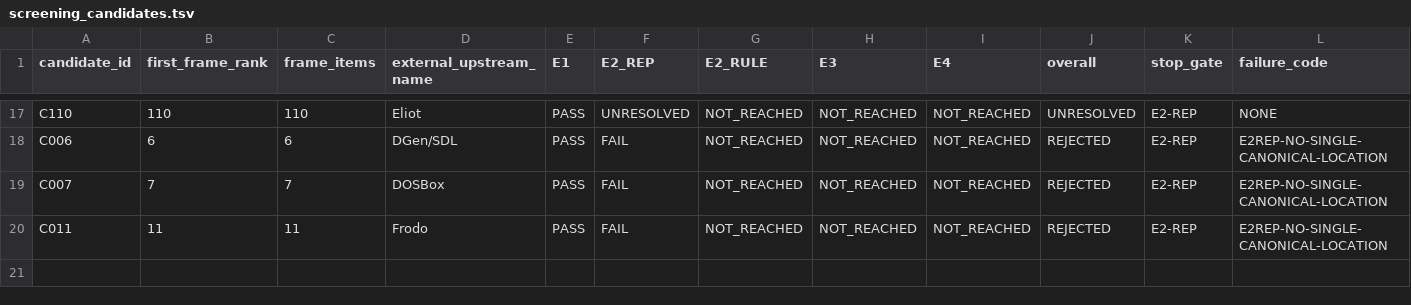
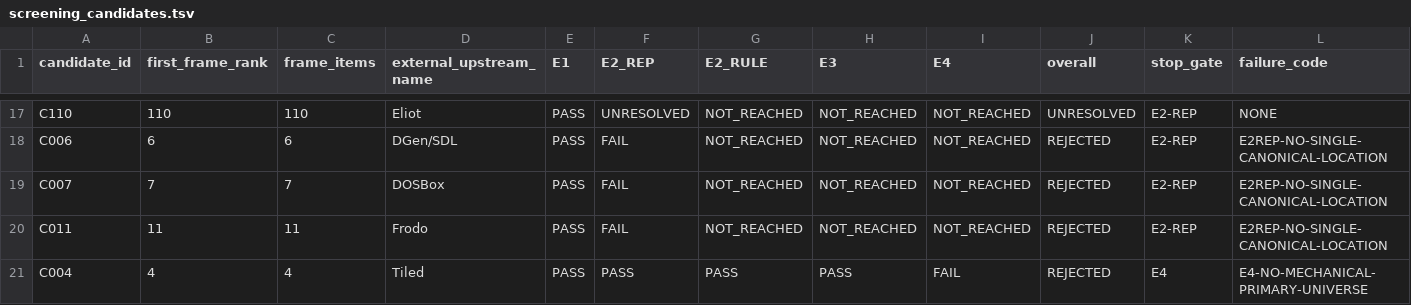
Before and after one commit to rohhj01-droid/red-team-spike, a TSV file: phase3_5/screening_candidates.tsv, drawn as a sheet; only a part is shown, gaps mark what is left out; rows hold the shown columns only; the diff names each change by its address in the sheet, - before the commit and + after, or states it on an @@ line.

Commit message:
Phase 3.5 screening: C004 traverses every gate and is REJECTED at E4
First candidate to reach E4. Full path: UR PASS, E1 PASS, E2-REP PASS,
E2-RULE PASS, E3 PASS, E4 FAIL.

Both E4 routes were surveyed; only one is required and neither is
available.

U_normative. Tiled's format reference describes its own scope as going
through "each element found in these file formats", with attributes
listed under element headers "followed by a short explanation". Its
segmentation therefore enumerates elements and attributes -- 9 h2, 21
h3, 237 list items -- while the validity requirements live inside the
per-attribute prose, including both witnesses cited at E2-RULE and E3.
Picking which attribute descriptions carry a requirement would be
researcher judgment, which E4 excludes in as many words: a
subsystem-style list "is not enough if the actual validity observations
inside those subsystems would still be hand-picked". That is the shape
here, one level down. Separately the page never designates itself
authoritative -- no occurrence of "specification", "authoritative" or
"canonical" -- and E2-RULE admissibility does not confer that status.

U_enforced. No EN1-EN6 mechanism is declared: the repository root holds
no validators directory or validation structure, and the documentation
index declares no validation or enforcement convention.

This is the first data point on where this frame actually fails. C004
cleared every gate that asks whether validity evidence EXISTS, and
failed the one that asks whether it can be enumerated MECHANICALLY. Its
E3 witness -- an ID counter kept so removed layers' IDs are never
reused -- is a genuine history-dependent property of the kind Phase 3
modelled, and it is documented in prose rather than in any enumerable
form.

Ledger: 21 frame rows, 20 candidates. 5 REJECTED, 15 UNRESOLVED,
1 DUPLICATE. Ranks 5, 8, 10, 12 remain in flight and are next, under
the corrected E2-RULE standard requiring a quoted located witness.

```diff
--- a/phase3_5/screening_candidates.tsv
+++ b/phase3_5/screening_candidates.tsv
+row 21: C004 | 4 | 4 | Tiled | PASS | PASS | PASS | PASS | FAIL | REJECTED | E4 | E4-NO-MECHANICAL-PRIMARY-UNIVERSE
```
Also changed, not shown: phase3_5/screening_frame_items.tsv, 1 other file.
